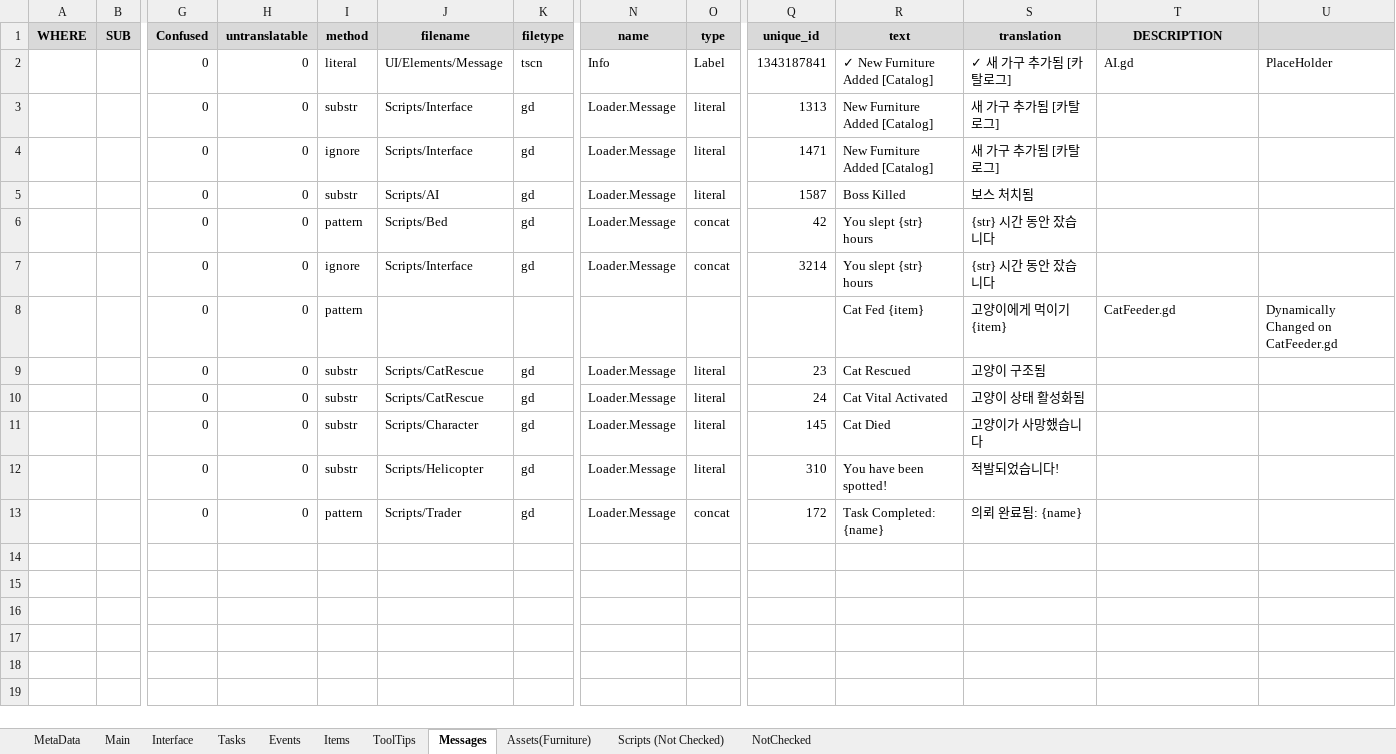
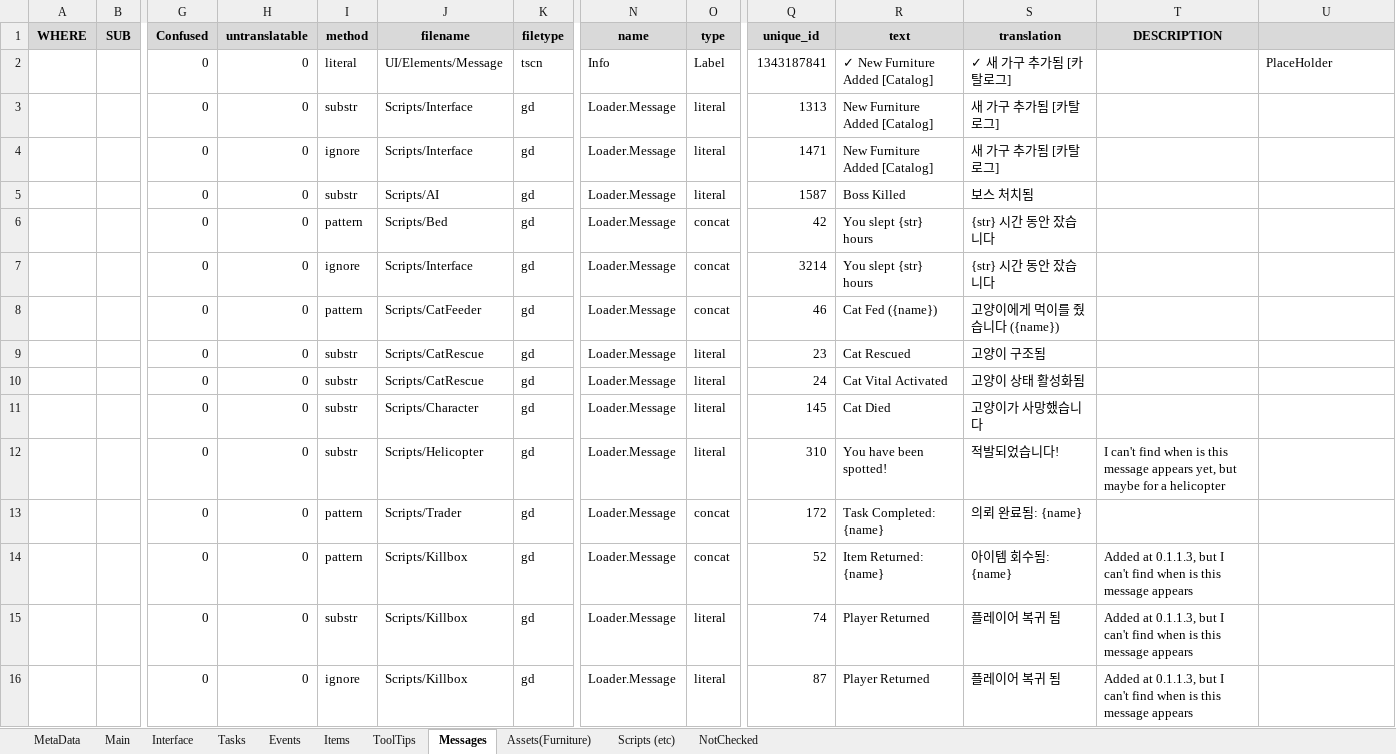
Before and after one commit to MuteJack/Trans-To-Vostok, an Excel workbook: Trans To Vostok/Korean/Translation.xlsx, sheet Messages, drawn as a sheet; only a part is shown, gaps mark what is left out; values as stored, in another font and other column widths than the file's, no borders; conditional formats not drawn; removed rows and columns are numbered as before the commit, all else as after; rows hold the shown columns only; the diff names each change by its address in the sheet, - before the commit and + after, or states it on an @@ line.

```diff
--- a/Trans To Vostok/Korean/Translation.xlsx (sheet Messages)
+++ b/Trans To Vostok/Korean/Translation.xlsx (sheet Messages)
-sheet tab: Scripts (Not Checked)
+sheet tab: Scripts (etc)
-T2 (DESCRIPTION): AI.gd
+T2 (DESCRIPTION): (empty)
-row 8:  |  | 0 | 0 | pattern |  |  |  |  |  | Cat Fed {item} | 고양이에게 먹이기 {item} | CatFeeder.gd | Dynamically Changed on CatFeeder.gd
+row 8:  |  | 0 | 0 | pattern | Scripts/CatFeeder | gd | Loader.Message | concat | 46 | Cat Fed ({name}) | 고양이에게 먹이를 줬습니다 ({name})
-T12 (DESCRIPTION): (empty)
+T12 (DESCRIPTION): I can't find when is this message appears yet, but maybe for a helicopter
+row 14:  |  | 0 | 0 | pattern | Scripts/Killbox | gd | Loader.Message | concat | 52 | Item Returned: {name} | 아이템 회수됨: {name} | Added at 0.1.1.3, but I can't find when is this message appears
+row 15:  |  | 0 | 0 | substr | Scripts/Killbox | gd | Loader.Message | literal | 74 | Player Returned | 플레이어 복귀 됨 | Added at 0.1.1.3, but I can't find when is this message appears
+row 16:  |  | 0 | 0 | ignore | Scripts/Killbox | gd | Loader.Message | literal | 87 | Player Returned | 플레이어 복귀 됨 | Added at 0.1.1.3, but I can't find when is this message appears
```
Also changed, not shown: sheet Interface, sheet Scripts (etc), sheet Main, sheet Assets(Furniture), sheet Tasks, sheet Items, 4 more sheets.
